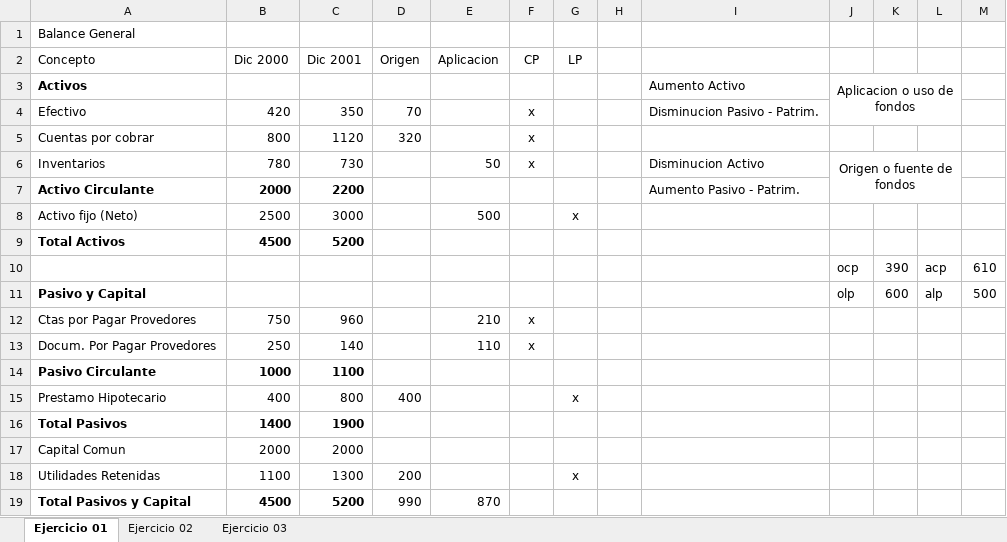
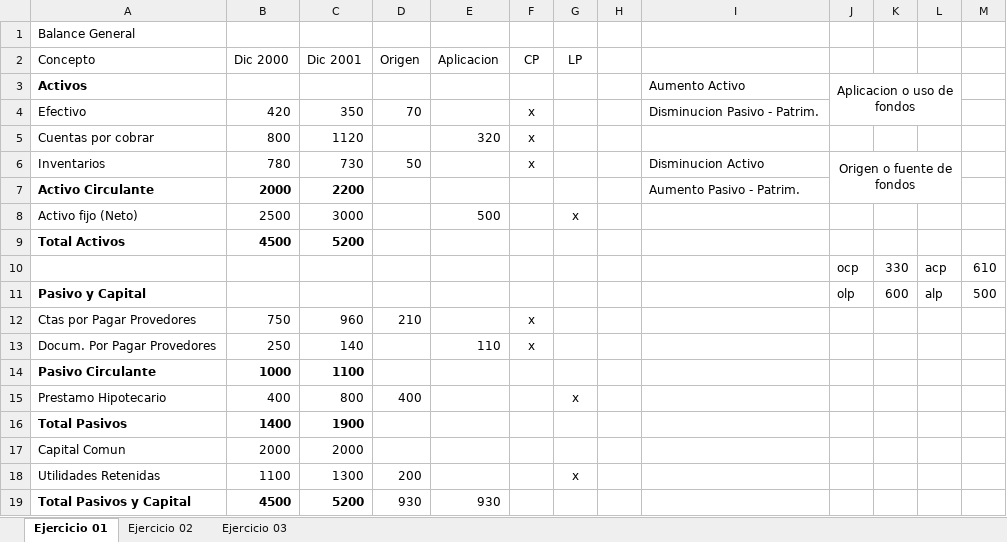
Before and after one commit to DeathCom/PracticasFinanzas01, an Excel workbook: EjerciciosFinanzas.xlsx, sheet Ejercicio 01, drawn as a sheet; values as stored, in another font and other column widths than the file's, no borders; the diff names each change by its address in the sheet, - before the commit and + after, or states it on an @@ line.

Commit message:
Update Ejercicio01
Se hace calzar el ejercicio 1

```diff
--- a/EjerciciosFinanzas.xlsx (sheet Ejercicio 01)
+++ b/EjerciciosFinanzas.xlsx (sheet Ejercicio 01)
-D5 (Origen): 320
+D5 (Origen): (empty)
-E5 (Aplicacion): (empty)
+E5 (Aplicacion): 320
-D6 (Origen): (empty)
+D6 (Origen): 50
-E6 (Aplicacion): 50
+E6 (Aplicacion): (empty)
-K10: 390
+K10: 330
-D12 (Origen): (empty)
+D12 (Origen): 210
-E12 (Aplicacion): 210
+E12 (Aplicacion): (empty)
-D19 (Origen): 990
+D19 (Origen): 930
-E19 (Aplicacion): 870
+E19 (Aplicacion): 930
```
